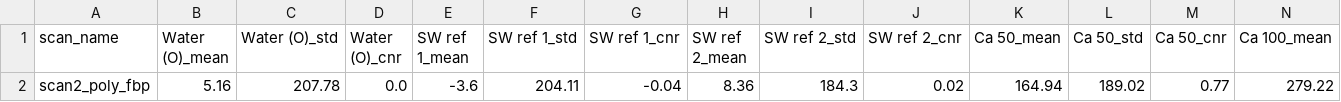
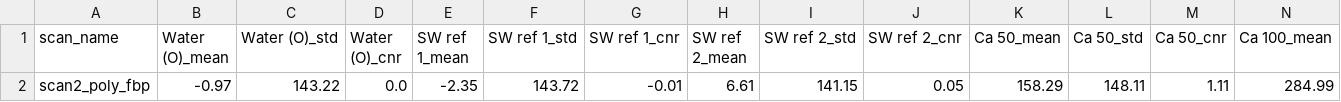
Before and after one commit to MolloiLab/BasisSimulator.jl, a CSV file: verification/results/naeotom_alpha/naeotom_alpha_scan2_measurements.csv, drawn as a sheet; only a part is shown; removed rows and columns are numbered as before the commit, all else as after; rows hold the shown columns only; the diff names each change by its address in the sheet, - before the commit and + after, or states it on an @@ line.

```diff
--- a/verification/results/naeotom_alpha/naeotom_alpha_scan2_measurements.csv
+++ b/verification/results/naeotom_alpha/naeotom_alpha_scan2_measurements.csv
-row 2: scan2_poly_fbp | 5.16 | 207.78 | 0.0 | -3.6 | 204.11 | -0.04 | 8.36 | 184.3 | 0.02 | 164.94 | 189.02 | 0.77 | 279.22
+row 2: scan2_poly_fbp | -0.97 | 143.22 | 0.0 | -2.35 | 143.72 | -0.01 | 6.61 | 141.15 | 0.05 | 158.29 | 148.11 | 1.11 | 284.99
```
Also changed, not shown: 6 other files.
